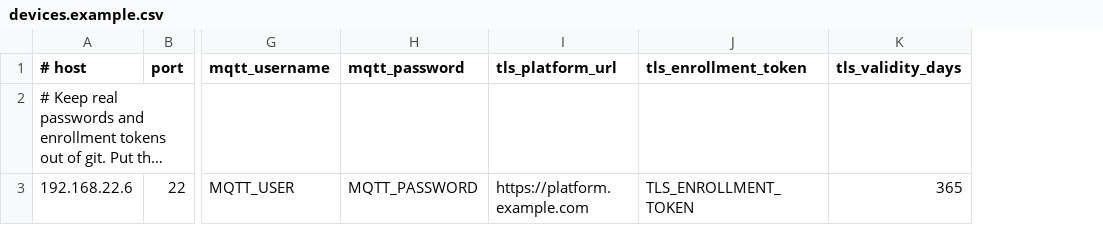
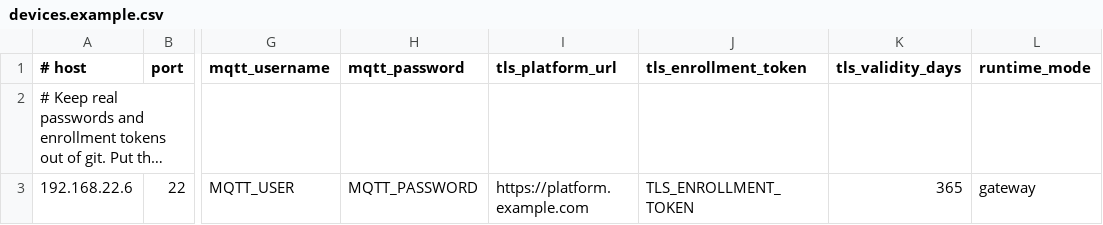
Before and after one commit to xxs-dev/Gateway-zk-Embedded, a CSV file: deploy/devices.example.csv, drawn as a sheet; only a part is shown, gaps mark what is left out; long unchanged cells end in …; the diff names each change by its address in the sheet, - before the commit and + after, or states it on an @@ line.

Commit message:
fix(edge): default production init to gateway mode

```diff
--- a/deploy/devices.example.csv
+++ b/deploy/devices.example.csv
+column L (runtime_mode), row 3: gateway
```
Also changed, not shown: 7 other files.
